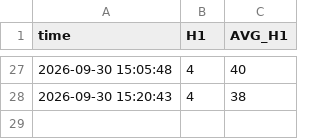
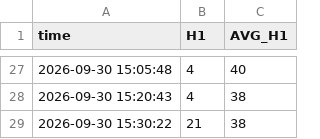
Before and after one commit to bigdatainterview18-cmyk/Nifty_Combined, a CSV file: docs/H1_avg/nifty_h1_percentage_log_2026-09-30.csv, drawn as a sheet; only a part is shown, gaps mark what is left out; the diff names each change by its address in the sheet, - before the commit and + after, or states it on an @@ line.

```diff
--- a/docs/H1_avg/nifty_h1_percentage_log_2026-09-30.csv
+++ b/docs/H1_avg/nifty_h1_percentage_log_2026-09-30.csv
+row 29: 2026-09-30 15:30:22 | 21 | 38
```
Also changed, not shown: docs/option_score/option_score_2026-09-30.csv, 2 other files.
